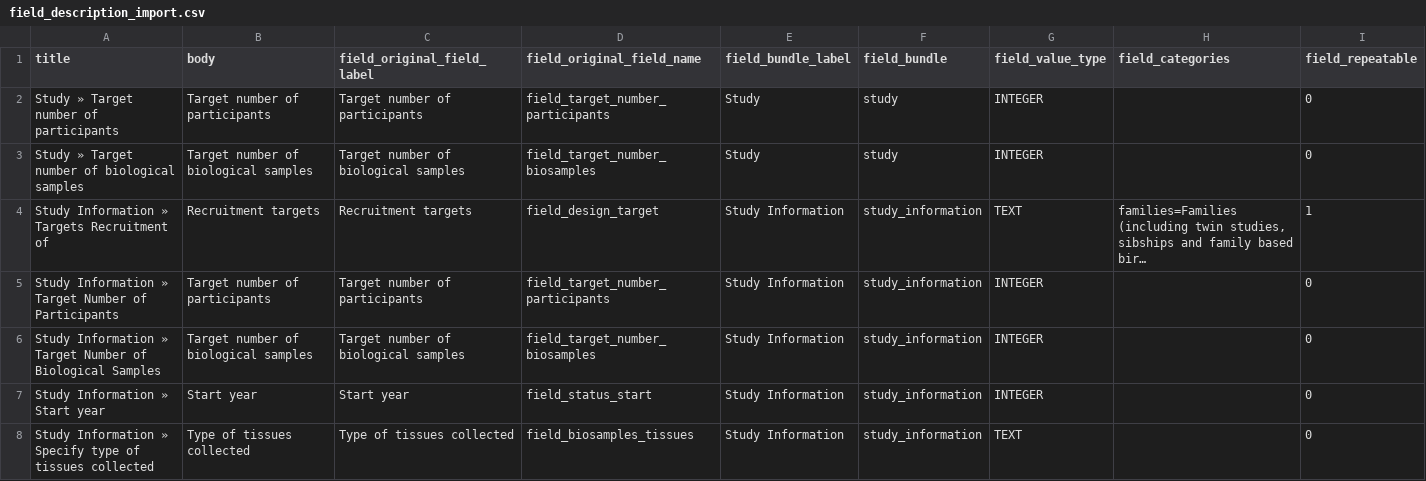
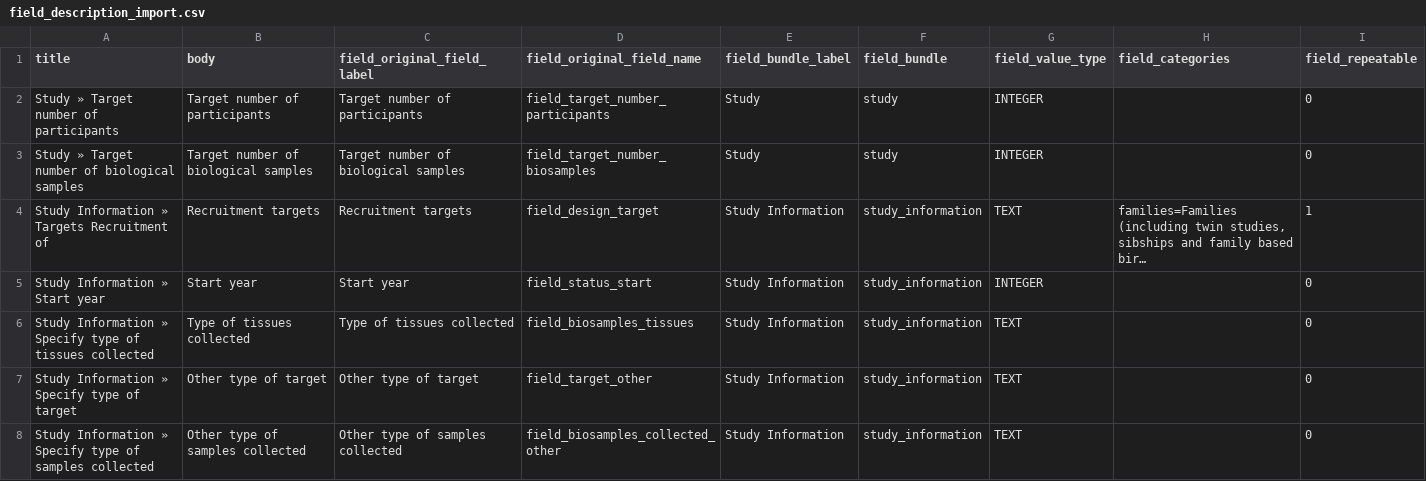
Before and after one commit to obiba/mica, a CSV file: mica-profiles/mica_standard/data/field_description_import.csv, drawn as a sheet; only a part is shown; the shorter side is filled out with more unchanged rows; long unchanged cells end in …; the diff names each change by its address in the sheet, - before the commit and + after, or states it on an @@ line.

Commit message:
Empty field description.

```diff
--- a/mica-profiles/mica_standard/data/field_description_import.csv
+++ b/mica-profiles/mica_standard/data/field_description_import.csv
-row 5: Study Information » Target Number of Participants | Target number of participants | Target number of participants | field_target_number_participants | Study Information | study_information | INTEGER |  | 0
-row 6: Study Information » Target Number of Biological Samples | Target number of biological samples | Target number of biological samples | field_target_number_biosamples | Study Information | study_information | INTEGER |  | 0
```
